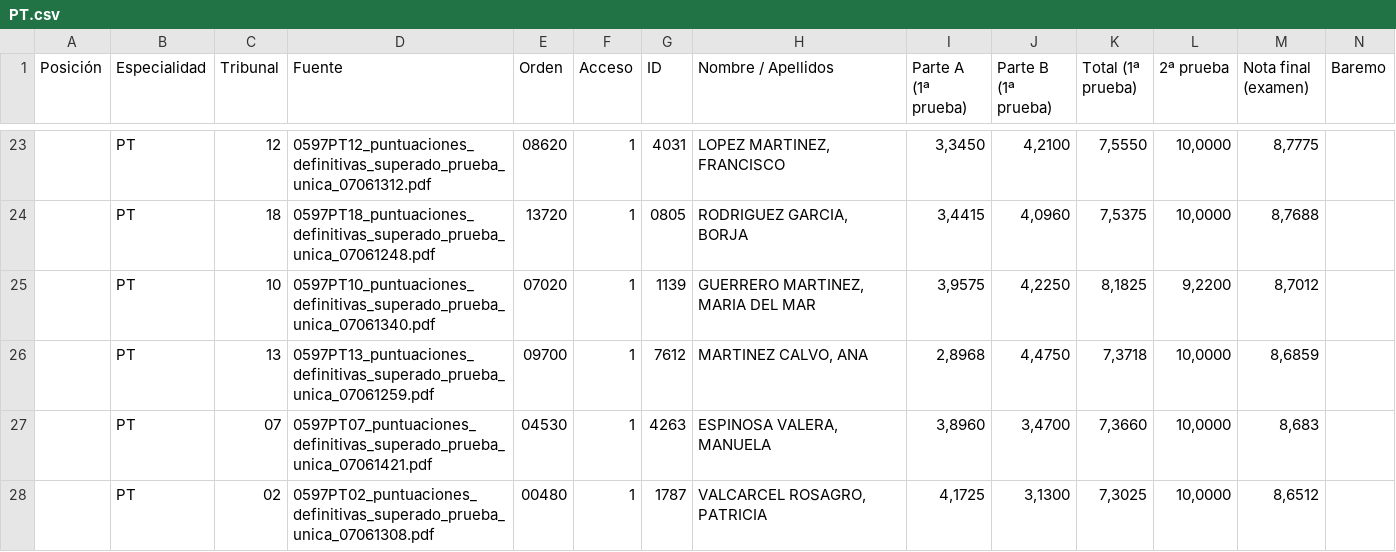
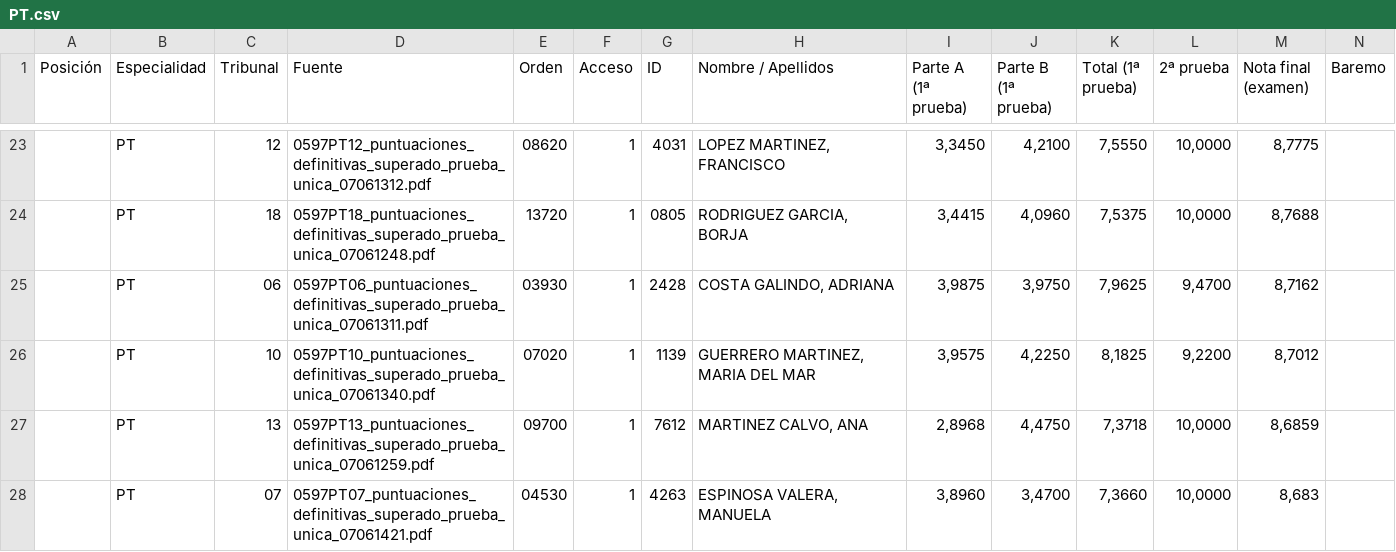
Before and after one commit to Empereur-Dragon/empereur-dragon.github.io, a CSV file: PT.csv, drawn as a sheet; only a part is shown, gaps mark what is left out; the shorter side is filled out with more unchanged rows; rows hold the shown columns only; the diff covers the shown part only; the diff names each change by its address in the sheet, - before the commit and + after, or states it on an @@ line.

```diff
--- a/PT.csv
+++ b/PT.csv
+row 25:  | PT | 06 | 0597PT06_puntuaciones_definitivas_superado_prueba_unica_07061311.pdf | 03930 | 1 | 2428 | COSTA GALINDO, ADRIANA | 3,9875 | 3,9750 | 7,9625 | 9,4700 | 8,7162
```
Also changed, not shown: 2 added rows, 3 removed rows and 1 edited cell elsewhere in this file, all_specialties.csv, 2 other files.
